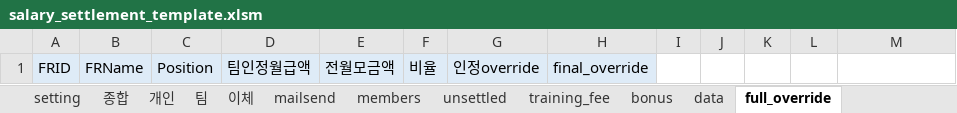
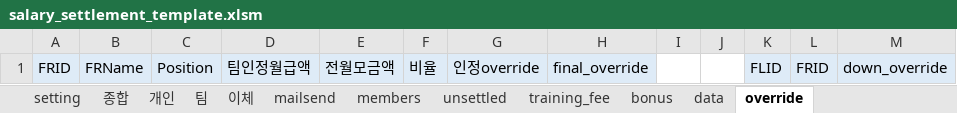
Before and after one commit to wjpark11/pn_salary_settlement, an Excel workbook: salary_settlement_template.xlsm, sheet override, drawn as a sheet; values as stored, in another font and other column widths than the file's, no borders; table styles not drawn; the diff names each change by its address in the sheet, - before the commit and + after, or states it on an @@ line.

```diff
--- a/salary_settlement_template.xlsm (sheet override)
+++ b/salary_settlement_template.xlsm (sheet override)
-sheet tab: full_override
+sheet tab: override
-K1: (empty)
+K1: FLID
-K1:M1 fill: none
+K1:M1 fill: #DEEBF7
-L1: (empty)
+L1: FRID
-M1: (empty)
+M1: down_override
```
Also changed, not shown: sheet setting, sheet 개인, sheet 팀, other sheet tabs, formulas that keep their value, 4 other files.
